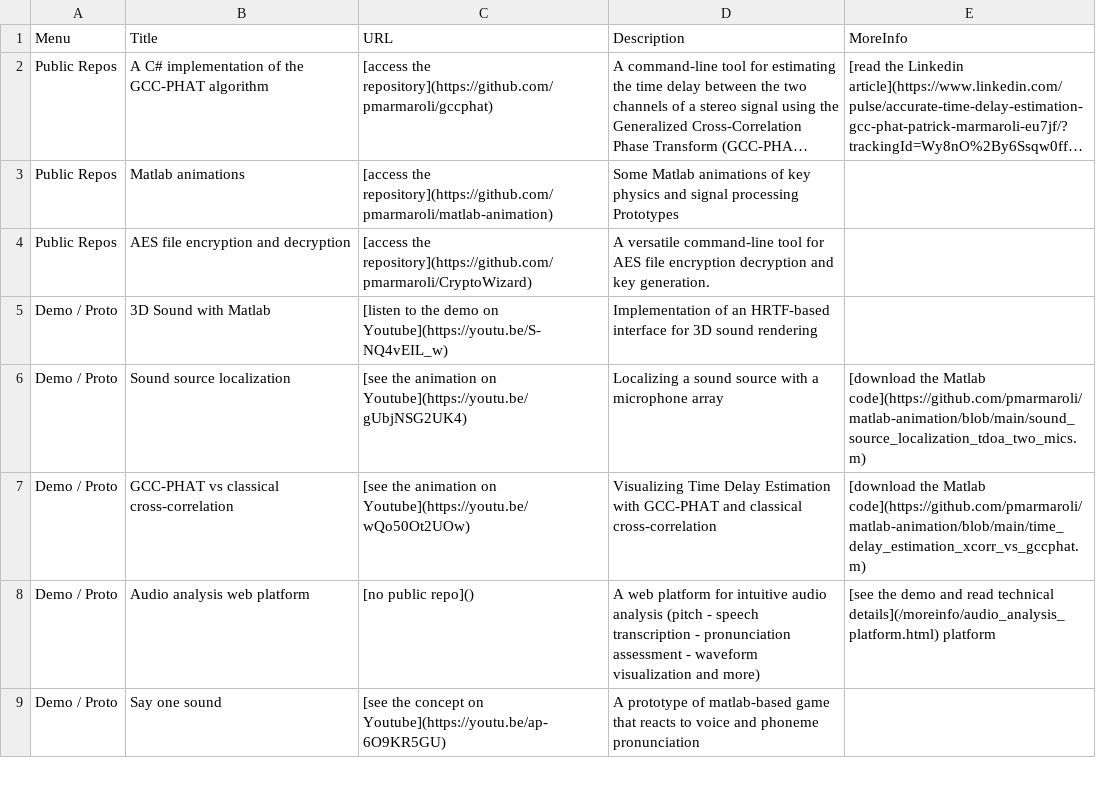
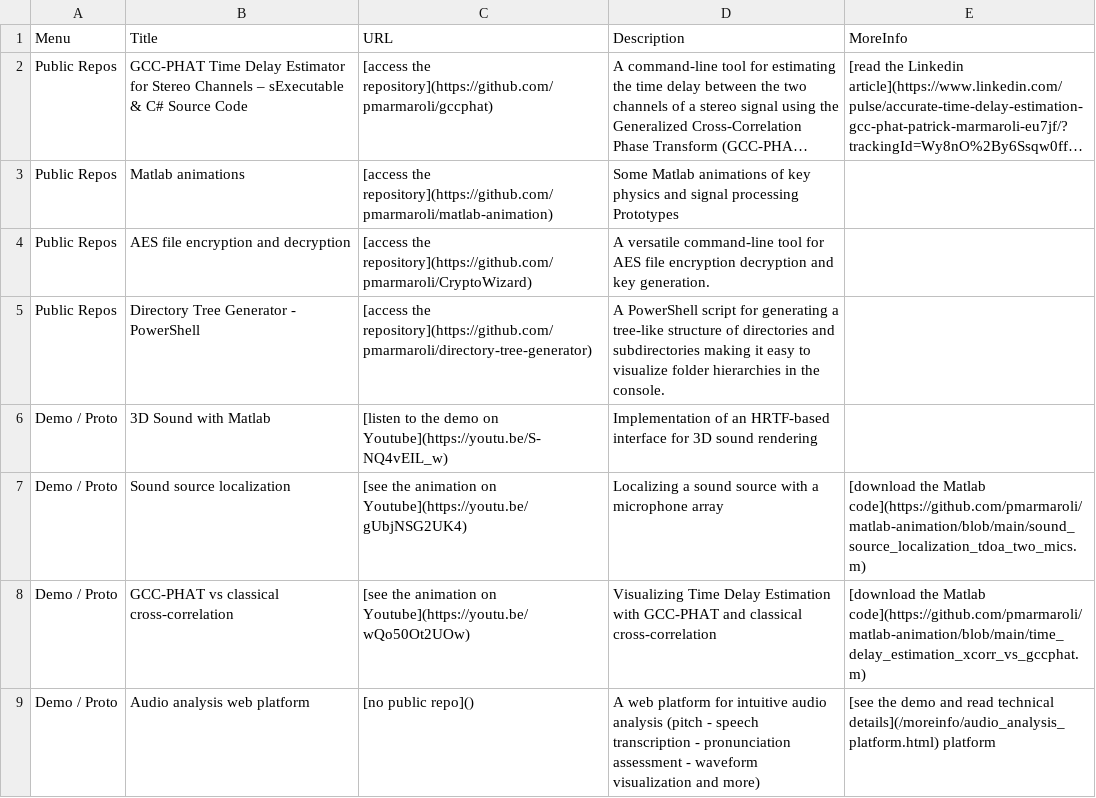
Before and after one commit to pmarmaroli/pmarmaroli.github.io, a CSV file: data.csv, drawn as a sheet; only a part is shown; the shorter side is filled out with more unchanged rows; long unchanged cells end in …; the diff names each change by its address in the sheet, - before the commit and + after, or states it on an @@ line.

Commit message:
Update data.csv

```diff
--- a/data.csv
+++ b/data.csv
-B2 (Title): A C# implementation of the GCC-PHAT algorithm
+B2 (Title): GCC-PHAT Time Delay Estimator for Stereo Channels – sExecutable & C# Source Code
+row 5: Public Repos | Directory Tree Generator - PowerShell | [access the repository](https://github.com/pmarmaroli/directory-tree-generator) | A PowerShell script for generating a tree-like structure of directories and subdirectories making it easy to visualize folder hierarchies in the console.
```
